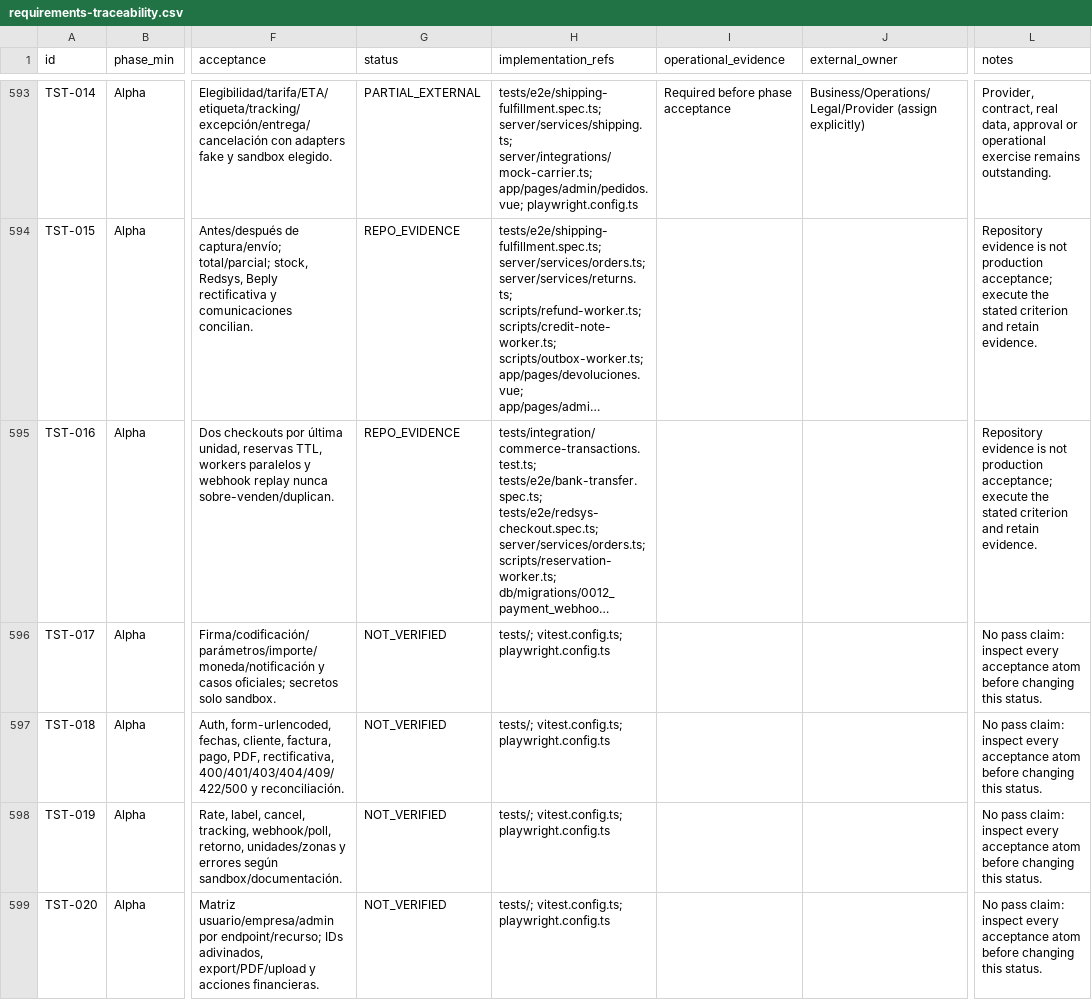
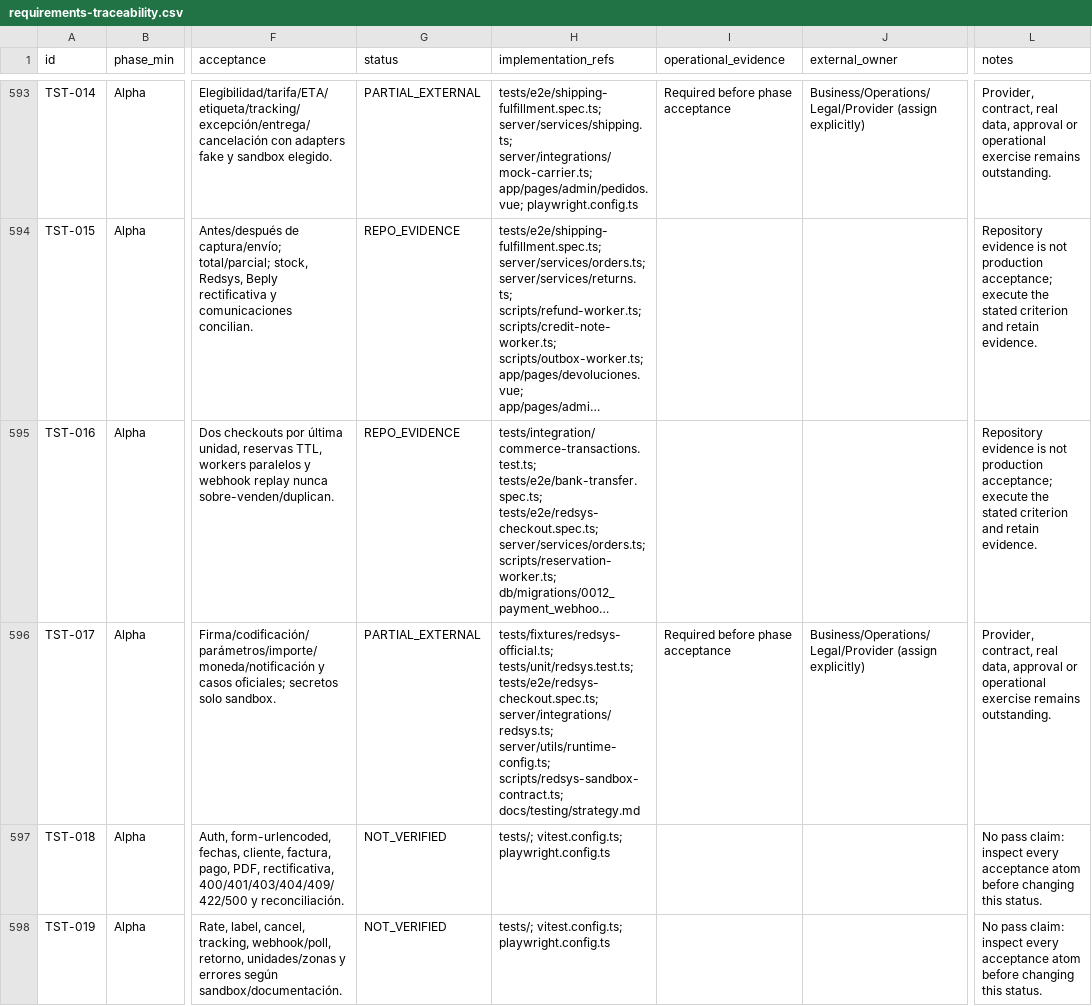
Before and after one commit to tonomolla6/neteco, a CSV file: docs/production/requirements-traceability.csv, drawn as a sheet; only a part is shown, gaps mark what is left out; the shorter side is filled out with more unchanged rows; long unchanged cells end in …; the diff names each change by its address in the sheet, - before the commit and + after, or states it on an @@ line.

Commit message:
test: version Redsys contract evidence

```diff
--- a/docs/production/requirements-traceability.csv
+++ b/docs/production/requirements-traceability.csv
-G596 (status): NOT_VERIFIED
+G596 (status): PARTIAL_EXTERNAL
-H596 (implementation_refs): tests/; vitest.config.ts; playwright.config.ts
+H596 (implementation_refs): tests/fixtures/redsys-official.ts; tests/unit/redsys.test.ts; tests/e2e/redsys-checkout.spec.ts; server/integrations/redsys.ts; server/utils/runtime-config.ts; scripts/redsys-sandbox-contract.ts; docs/testing/strategy.md
-I596 (operational_evidence): (empty)
+I596 (operational_evidence): Required before phase acceptance
-J596 (external_owner): (empty)
+J596 (external_owner): Business/Operations/Legal/Provider (assign explicitly)
-L596 (notes): No pass claim: inspect every acceptance atom before changing this status.
+L596 (notes): Provider, contract, real data, approval or operational exercise remains outstanding.
```
Also changed, not shown: 12 other files.
